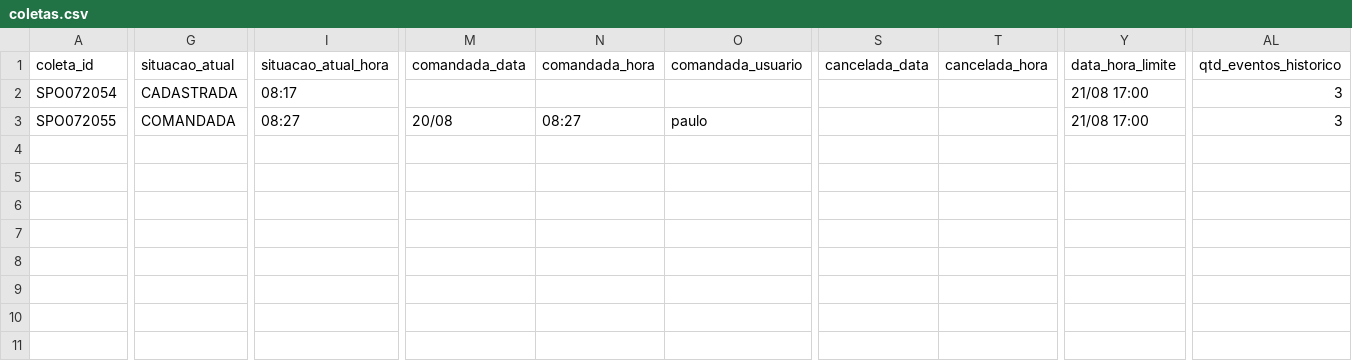
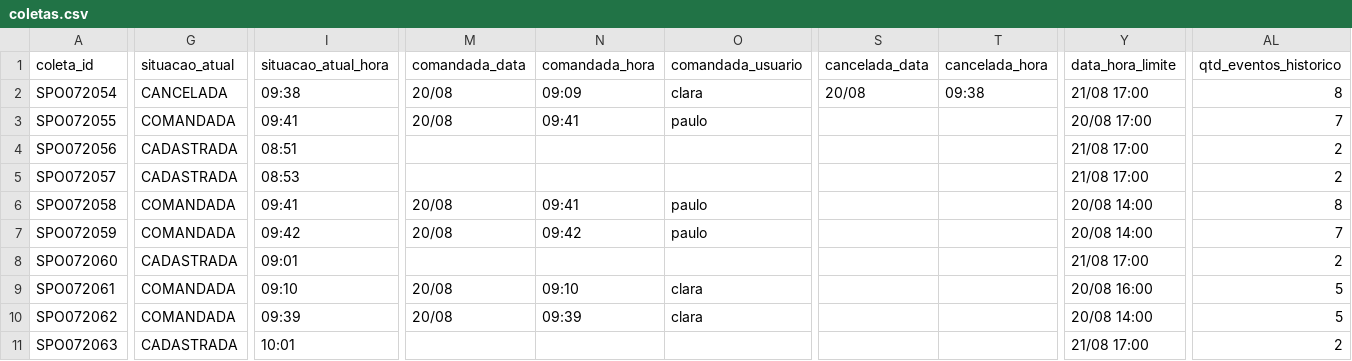
Before and after one commit to binhotransportes15/coletas-ace, a CSV file: dashboard/data/coletas.csv, drawn as a sheet; only a part is shown, gaps mark what is left out; rows hold the shown columns only; the diff covers the shown part only; the diff names each change by its address in the sheet, - before the commit and + after, or states it on an @@ line.

```diff
--- a/dashboard/data/coletas.csv
+++ b/dashboard/data/coletas.csv
-G2 (situacao_atual): CADASTRADA
+G2 (situacao_atual): CANCELADA
-I2 (situacao_atual_hora): 08:17
+I2 (situacao_atual_hora): 09:38
-M2 (comandada_data): (empty)
+M2 (comandada_data): 20/08
-N2 (comandada_hora): (empty)
+N2 (comandada_hora): 09:09
-O2 (comandada_usuario): (empty)
+O2 (comandada_usuario): clara
-S2 (cancelada_data): (empty)
+S2 (cancelada_data): 20/08
-T2 (cancelada_hora): (empty)
+T2 (cancelada_hora): 09:38
-AL2 (qtd_eventos_historico): 3
+AL2 (qtd_eventos_historico): 8
-I3 (situacao_atual_hora): 08:27
+I3 (situacao_atual_hora): 09:41
-N3 (comandada_hora): 08:27
+N3 (comandada_hora): 09:41
-Y3 (data_hora_limite): 21/08 17:00
+Y3 (data_hora_limite): 20/08 17:00
-AL3 (qtd_eventos_historico): 3
+AL3 (qtd_eventos_historico): 7
+row 4: SPO072056 | CADASTRADA | 08:51 |  |  |  |  |  | 21/08 17:00 | 2
+row 5: SPO072057 | CADASTRADA | 08:53 |  |  |  |  |  | 21/08 17:00 | 2
+row 6: SPO072058 | COMANDADA | 09:41 | 20/08 | 09:41 | paulo |  |  | 20/08 14:00 | 8
+row 7: SPO072059 | COMANDADA | 09:42 | 20/08 | 09:42 | paulo |  |  | 20/08 14:00 | 7
+row 8: SPO072060 | CADASTRADA | 09:01 |  |  |  |  |  | 21/08 17:00 | 2
+row 9: SPO072061 | COMANDADA | 09:10 | 20/08 | 09:10 | clara |  |  | 20/08 16:00 | 5
+row 10: SPO072062 | COMANDADA | 09:39 | 20/08 | 09:39 | clara |  |  | 20/08 14:00 | 5
+row 11: SPO072063 | CADASTRADA | 10:01 |  |  |  |  |  | 21/08 17:00 | 2
```
Also changed, not shown: 1 edited cell elsewhere in this file, dashboard/data/armazem/conferentes_177.csv, dashboard/data/coletas_103.csv, 35 other files.
